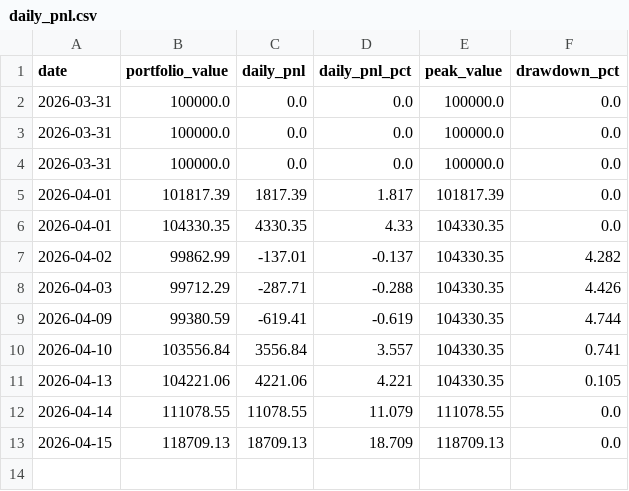
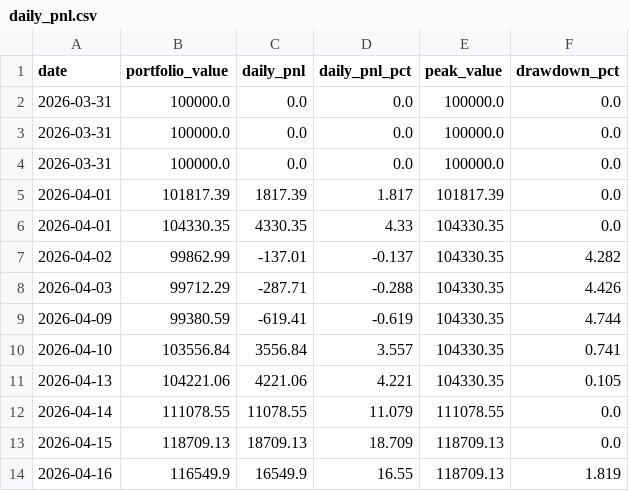
Before and after one commit to WilliamCastner/swingbot, a CSV file: logs/daily_pnl.csv, drawn as a sheet; the diff names each change by its address in the sheet, - before the commit and + after, or states it on an @@ line.

Commit message:
Daily run 2026-04-16

```diff
--- a/logs/daily_pnl.csv
+++ b/logs/daily_pnl.csv
+row 14: 2026-04-16 | 116549.9 | 16549.9 | 16.55 | 118709.13 | 1.819
```
Also changed, not shown: logs/strategies/20-day_breakout/pnl.csv, logs/strategies/atr_keltner_channel/pnl.csv, 10 other files.
